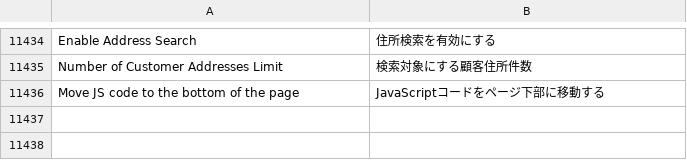
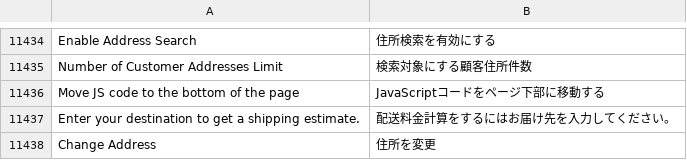
Before and after one commit to HirokazuNishi/m2-japaneselocale, a CSV file: ja_jp.csv, drawn as a sheet; only a part is shown, gaps mark what is left out; the diff names each change by its address in the sheet, - before the commit and + after, or states it on an @@ line.

Commit message:
added missing phrase

```diff
--- a/ja_jp.csv
+++ b/ja_jp.csv
+row 11437: Enter your destination to get a shipping estimate. | 配送料金計算をするにはお届け先を入力してください。
+row 11438: Change Address | 住所を変更
```
